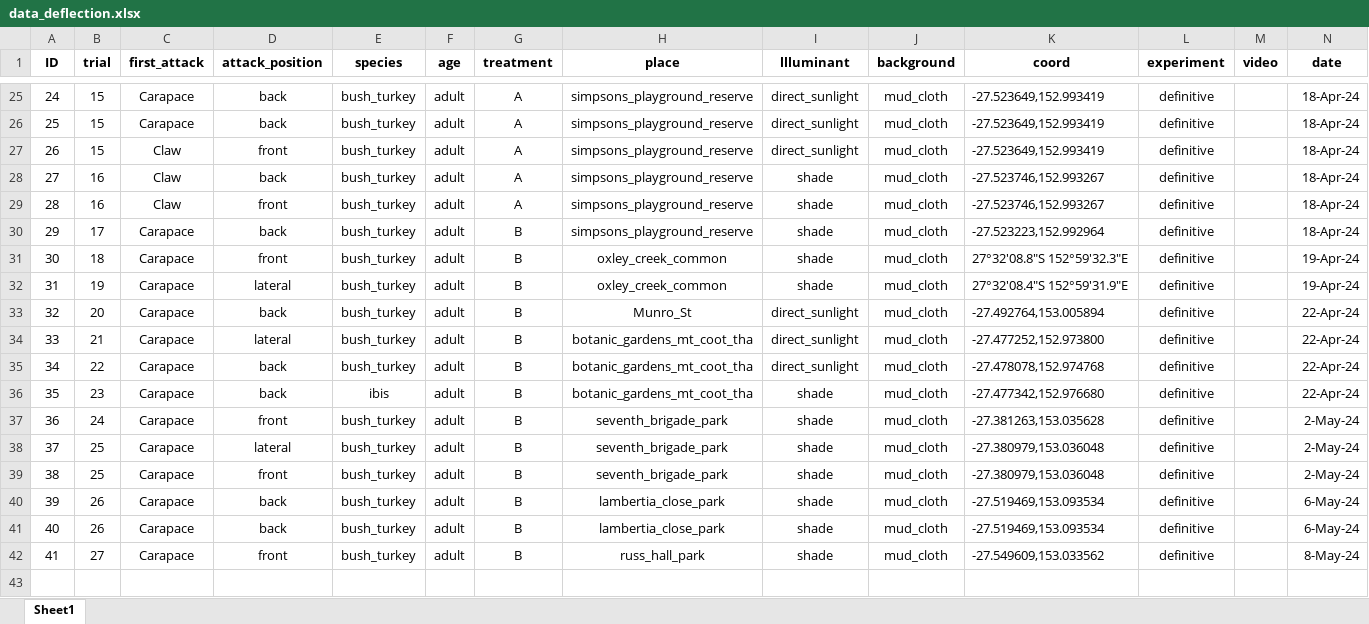
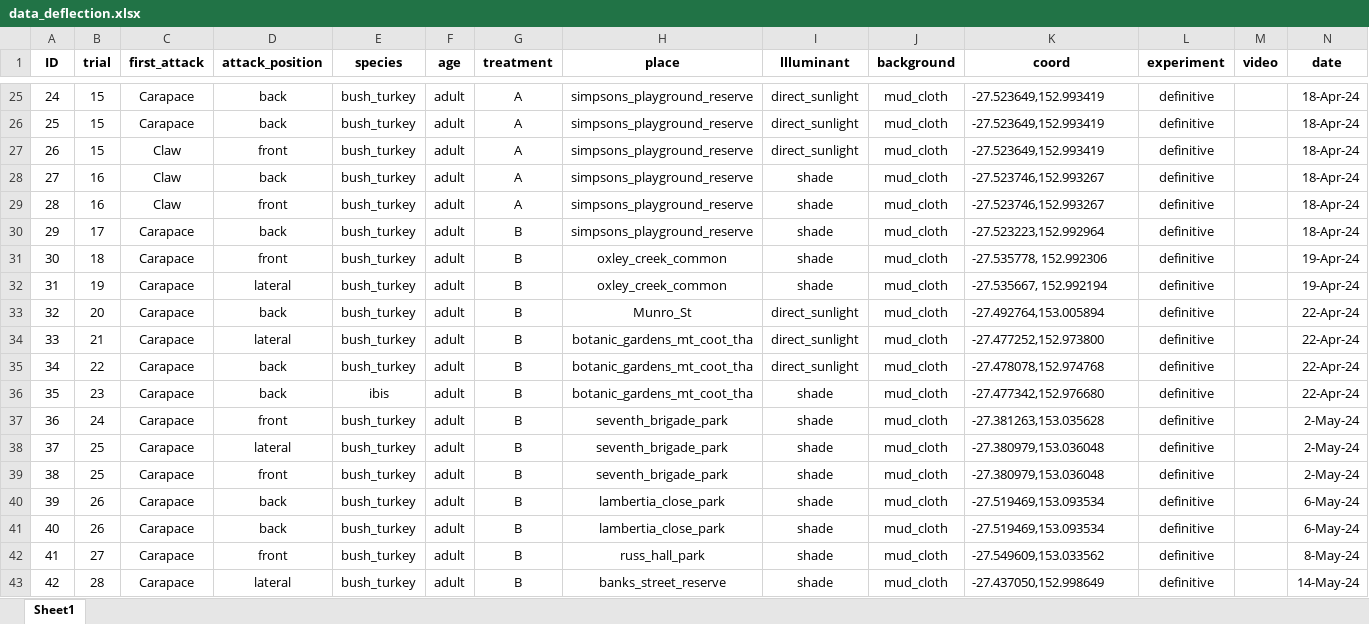
Before and after one commit to DiogoJackson/fiddlercrab_deflection, an Excel workbook: projeto_deflection/data/raw/data_deflection.xlsx, sheet Sheet1, drawn as a sheet; only a part is shown, gaps mark what is left out; values as stored, in another font and other column widths than the file's, no borders; the diff names each change by its address in the sheet, - before the commit and + after, or states it on an @@ line.

Commit message:
update_dataraw

```diff
--- a/projeto_deflection/data/raw/data_deflection.xlsx (sheet Sheet1)
+++ b/projeto_deflection/data/raw/data_deflection.xlsx (sheet Sheet1)
-K31 (coord): 27°32'08.8"S 152°59'32.3"E
+K31 (coord): -27.535778, 152.992306
-K32 (coord): 27°32'08.4"S 152°59'31.9"E
+K32 (coord): -27.535667, 152.992194
+row 43: 42 | 28 | Carapace | lateral | bush_turkey | adult | B | banks_street_reserve | shade | mud_cloth | -27.437050,152.998649 | definitive |  | 14-May-24
```
